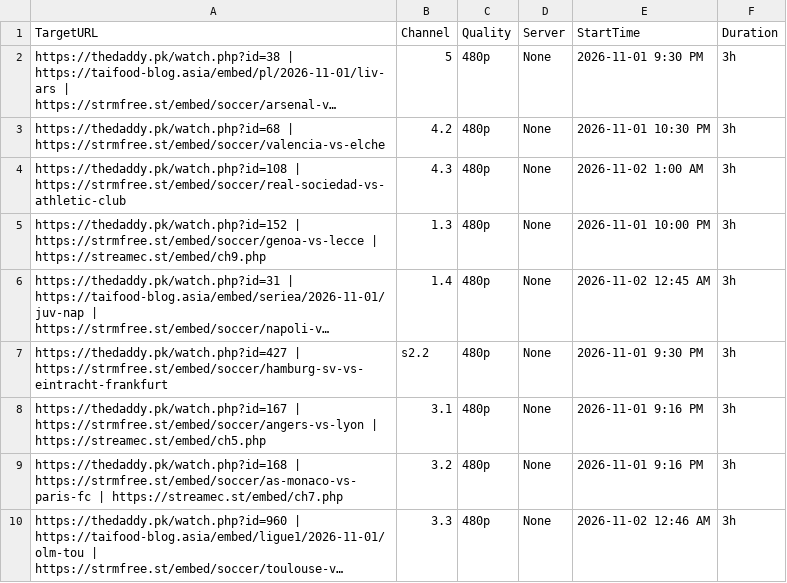
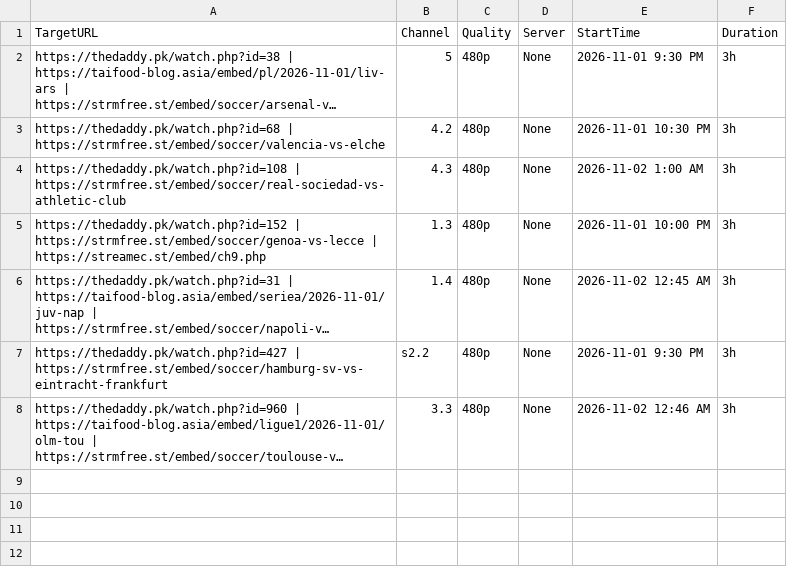
Before and after one commit to poorpeople-cmd/bbbbbbbbb-1111, a CSV file: streams.csv, drawn as a sheet; long unchanged cells end in …; the diff names each change by its address in the sheet, - before the commit and + after, or states it on an @@ line.

```diff
--- a/streams.csv
+++ b/streams.csv
-row 8: https://thedaddy.pk/watch.php?id=167 | https://strmfree.st/embed/soccer/angers-vs-lyon | https://streamec.st/embed/ch5.php | 3.1 | 480p | None | 2026-11-01 9:16 PM | 3h
-row 9: https://thedaddy.pk/watch.php?id=168 | https://strmfree.st/embed/soccer/as-monaco-vs-paris-fc | https://streamec.st/embed/ch7.php | 3.2 | 480p | None | 2026-11-01 9:16 PM | 3h
```
